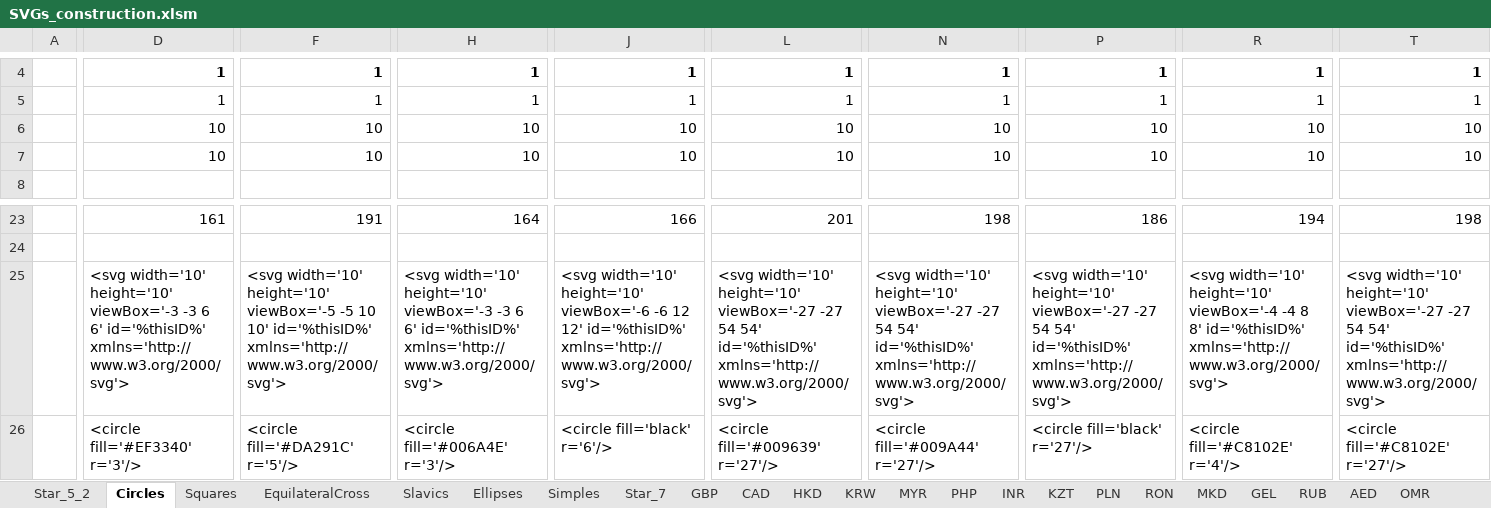
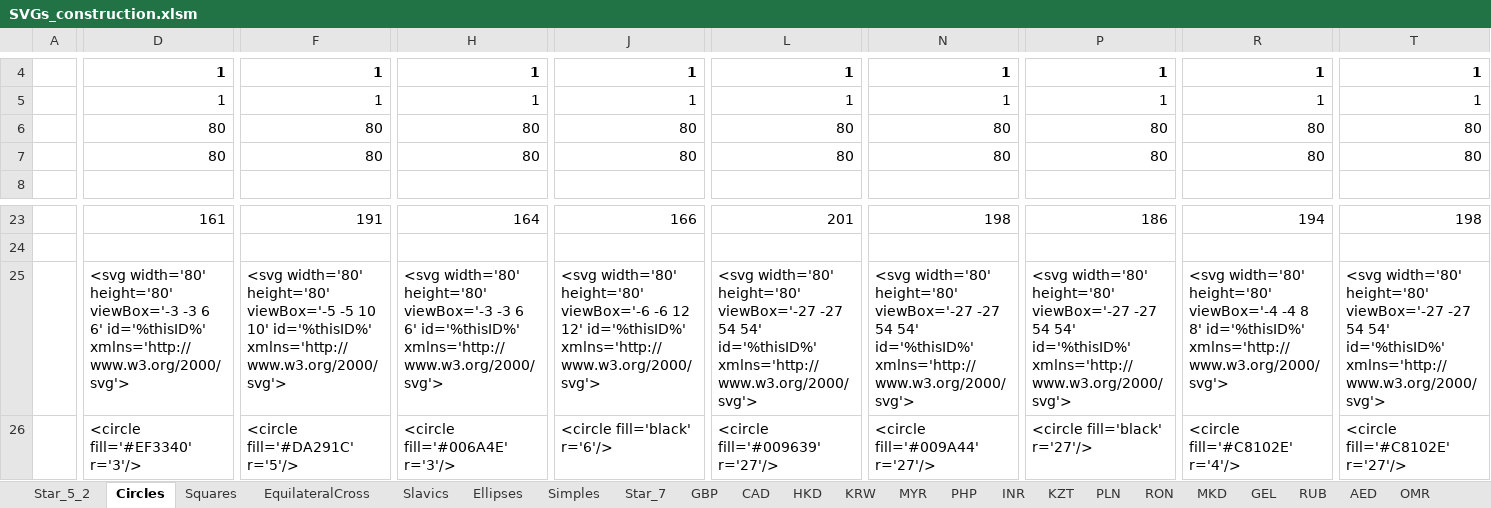
Before and after one commit to jdaw1/chart_markers, an Excel workbook: Construction/SVGs_construction.xlsm, sheet Circles, drawn as a sheet; only a part is shown, gaps mark what is left out; values as stored, in another font and other column widths than the file's, no borders; charts and pictures not drawn; removed rows and columns are numbered as before the commit, all else as after; rows hold the shown columns only; the diff covers the shown part only; the diff names each change by its address in the sheet, - before the commit and + after, or states it on an @@ line.

```diff
--- a/Construction/SVGs_construction.xlsm (sheet Circles)
+++ b/Construction/SVGs_construction.xlsm (sheet Circles)
-row 6:  | 10 | 10 | 10 | 10 | 10 | 10 | 10 | 10 | 10
-row 7:  | 10 | 10 | 10 | 10 | 10 | 10 | 10 | 10 | 10
+row 6:  | 80 | 80 | 80 | 80 | 80 | 80 | 80 | 80 | 80
+row 7:  | 80 | 80 | 80 | 80 | 80 | 80 | 80 | 80 | 80
-D25: <svg width='10' height='10' viewBox='-3 -3…
+D25: <svg width='80' height='80' viewBox='-3 -3…
-F25: <svg width='10' height='10' viewBox='-5 -5…
+F25: <svg width='80' height='80' viewBox='-5 -5…
-H25: <svg width='10' height='10' viewBox='-3 -3…
+H25: <svg width='80' height='80' viewBox='-3 -3…
-J25: <svg width='10' height='10' viewBox='-6 -6…
+J25: <svg width='80' height='80' viewBox='-6 -6…
-L25: <svg width='10' height='10' viewBox='-27 -27…
+L25: <svg width='80' height='80' viewBox='-27 -27…
-N25: <svg width='10' height='10' viewBox='-27 -27…
+N25: <svg width='80' height='80' viewBox='-27 -27…
-P25: <svg width='10' height='10' viewBox='-27 -27…
+P25: <svg width='80' height='80' viewBox='-27 -27…
-R25: <svg width='10' height='10' viewBox='-4 -4…
+R25: <svg width='80' height='80' viewBox='-4 -4…
-T25: <svg width='10' height='10' viewBox='-27 -27…
+T25: <svg width='80' height='80' viewBox='-27 -27…
```
Also changed, not shown: 8 edited cells elsewhere in this sheet, sheet Simples, sheet Star_5_2, sheet Squares, sheet EquilateralCross, sheet Slavics, sheet Star_7, 46 more sheets, Spreadsheets/ChartMarkers.xlsm, Spreadsheets/ChartMarkers.xlsx, 2 other files.
